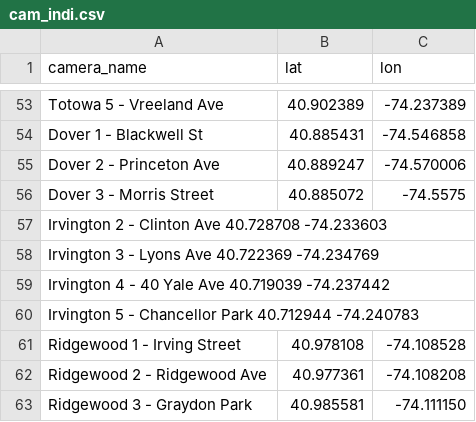
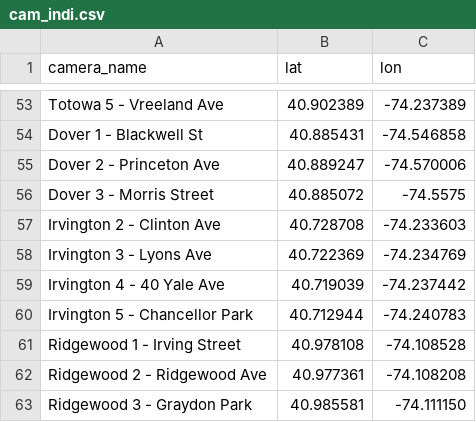
Before and after one commit to abulcnr-max/camera-summary, a CSV file: cam_indi.csv, drawn as a sheet; only a part is shown, gaps mark what is left out.

Commit message:
Update cam_indi.csv

```diff
--- a/cam_indi.csv
+++ b/cam_indi.csv
@@ -56,6 +56,6 @@ Dover 2 - Princeton Ave,40.889247,-74.570006
 Dover 3 - Morris Street,40.885072,-74.5575
-Irvington 2 - Clinton Ave	40.728708	-74.233603
-Irvington 3 - Lyons Ave	40.722369	-74.234769
-Irvington 4 - 40 Yale Ave	40.719039	-74.237442
-Irvington 5 - Chancellor Park	40.712944	-74.240783
+Irvington 2 - Clinton Ave,40.728708,-74.233603
+Irvington 3 - Lyons Ave,40.722369,-74.234769
+Irvington 4 - 40 Yale Ave,40.719039,-74.237442
+Irvington 5 - Chancellor Park,40.712944,-74.240783
 Ridgewood 1 - Irving Street,40.978108,-74.108528
```
